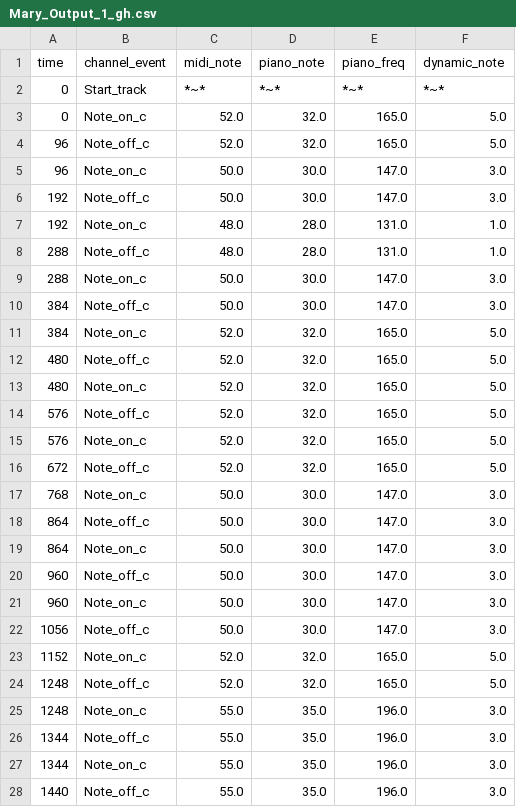
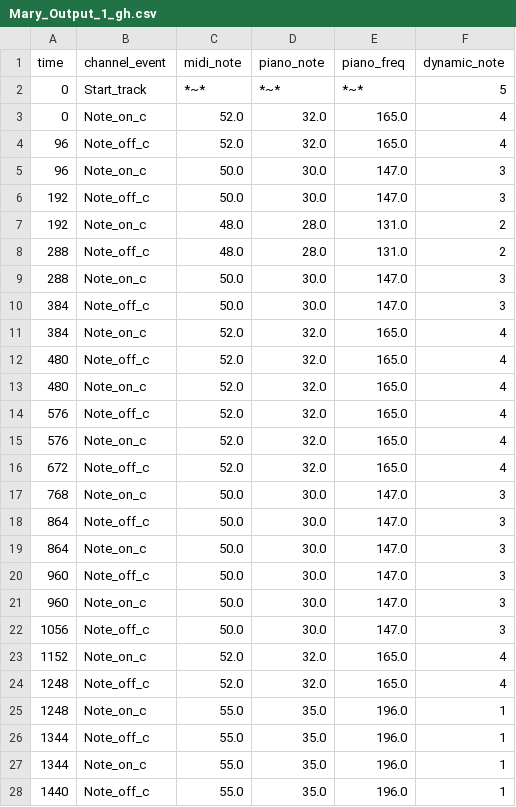
Before and after one commit to milkcee12/project-wumbo, a CSV file: output_files/Mary_Output_1_gh.csv, drawn as a sheet; only a part is shown; the diff covers the shown part only.

```diff
--- a/output_files/Mary_Output_1_gh.csv
+++ b/output_files/Mary_Output_1_gh.csv
@@ -1,28 +1,28 @@
 time,channel_event,midi_note,piano_note,piano_freq,dynamic_note
-0, Start_track,*~*,*~*,*~*,*~*
-0, Note_on_c,52.0,32.0,165.0,5.0
-96, Note_off_c,52.0,32.0,165.0,5.0
-96, Note_on_c,50.0,30.0,147.0,3.0
-192, Note_off_c,50.0,30.0,147.0,3.0
-192, Note_on_c,48.0,28.0,131.0,1.0
-288, Note_off_c,48.0,28.0,131.0,1.0
-288, Note_on_c,50.0,30.0,147.0,3.0
-384, Note_off_c,50.0,30.0,147.0,3.0
-384, Note_on_c,52.0,32.0,165.0,5.0
-480, Note_off_c,52.0,32.0,165.0,5.0
-480, Note_on_c,52.0,32.0,165.0,5.0
-576, Note_off_c,52.0,32.0,165.0,5.0
-576, Note_on_c,52.0,32.0,165.0,5.0
-672, Note_off_c,52.0,32.0,165.0,5.0
-768, Note_on_c,50.0,30.0,147.0,3.0
-864, Note_off_c,50.0,30.0,147.0,3.0
-864, Note_on_c,50.0,30.0,147.0,3.0
-960, Note_off_c,50.0,30.0,147.0,3.0
-960, Note_on_c,50.0,30.0,147.0,3.0
-1056, Note_off_c,50.0,30.0,147.0,3.0
-1152, Note_on_c,52.0,32.0,165.0,5.0
-1248, Note_off_c,52.0,32.0,165.0,5.0
-1248, Note_on_c,55.0,35.0,196.0,3.0
-1344, Note_off_c,55.0,35.0,196.0,3.0
-1344, Note_on_c,55.0,35.0,196.0,3.0
-1440, Note_off_c,55.0,35.0,196.0,3.0
+0, Start_track,*~*,*~*,*~*,5
+0, Note_on_c,52.0,32.0,165.0,4
+96, Note_off_c,52.0,32.0,165.0,4
+96, Note_on_c,50.0,30.0,147.0,3
+192, Note_off_c,50.0,30.0,147.0,3
+192, Note_on_c,48.0,28.0,131.0,2
+288, Note_off_c,48.0,28.0,131.0,2
+288, Note_on_c,50.0,30.0,147.0,3
+384, Note_off_c,50.0,30.0,147.0,3
+384, Note_on_c,52.0,32.0,165.0,4
+480, Note_off_c,52.0,32.0,165.0,4
+480, Note_on_c,52.0,32.0,165.0,4
+576, Note_off_c,52.0,32.0,165.0,4
+576, Note_on_c,52.0,32.0,165.0,4
+672, Note_off_c,52.0,32.0,165.0,4
+768, Note_on_c,50.0,30.0,147.0,3
+864, Note_off_c,50.0,30.0,147.0,3
+864, Note_on_c,50.0,30.0,147.0,3
+960, Note_off_c,50.0,30.0,147.0,3
+960, Note_on_c,50.0,30.0,147.0,3
+1056, Note_off_c,50.0,30.0,147.0,3
+1152, Note_on_c,52.0,32.0,165.0,4
+1248, Note_off_c,52.0,32.0,165.0,4
+1248, Note_on_c,55.0,35.0,196.0,1
+1344, Note_off_c,55.0,35.0,196.0,1
+1344, Note_on_c,55.0,35.0,196.0,1
+1440, Note_off_c,55.0,35.0,196.0,1
```
Also changed, not shown: 25 edited cells elsewhere in this file, 2 other files.
